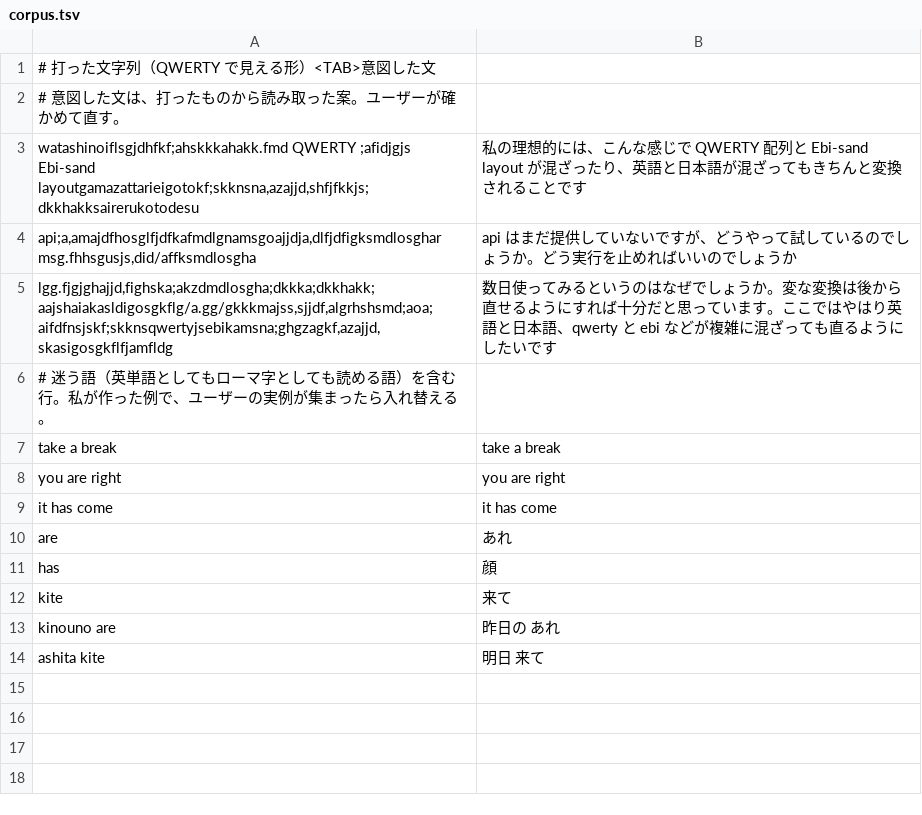
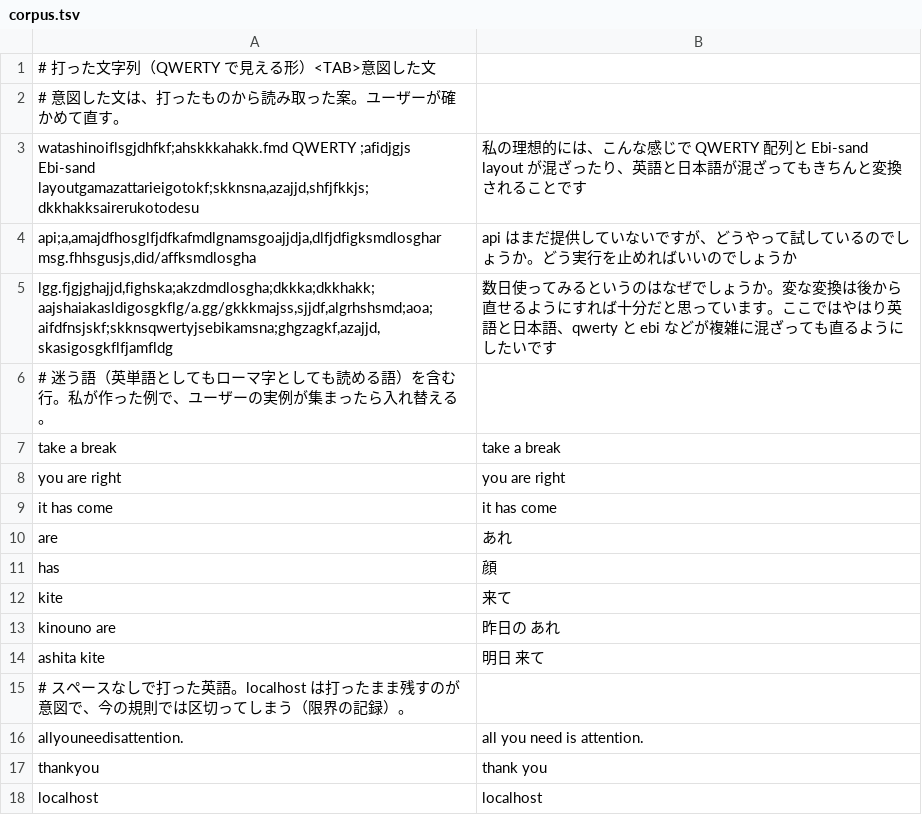
Before and after one commit to mei28/kaede, a TSV file: Evaluation/corpus.tsv, drawn as a sheet.

Commit message:
feat: respace English in the app and in the evaluation
The app and KaedeEval build the common-word lexicon (top 10k and the user's
words) and pass it to the planner. A replacement that only respaced English
offers that text as its one candidate, so Escape can undo it without building
alternatives. The corpus gains allyouneedisattention., thankyou and localhost;
the last stays split (local host) and records the known limit.

```diff
--- a/Evaluation/corpus.tsv
+++ b/Evaluation/corpus.tsv
@@ -14 +14,5 @@ kinouno are	昨日の あれ
 ashita kite	明日 来て
+# スペースなしで打った英語。localhost は打ったまま残すのが意図で、今の規則では区切ってしまう（限界の記録）。
+allyouneedisattention.	all you need is attention.
+thankyou	thank you
+localhost	localhost
```
Also changed, not shown: 3 other files.
